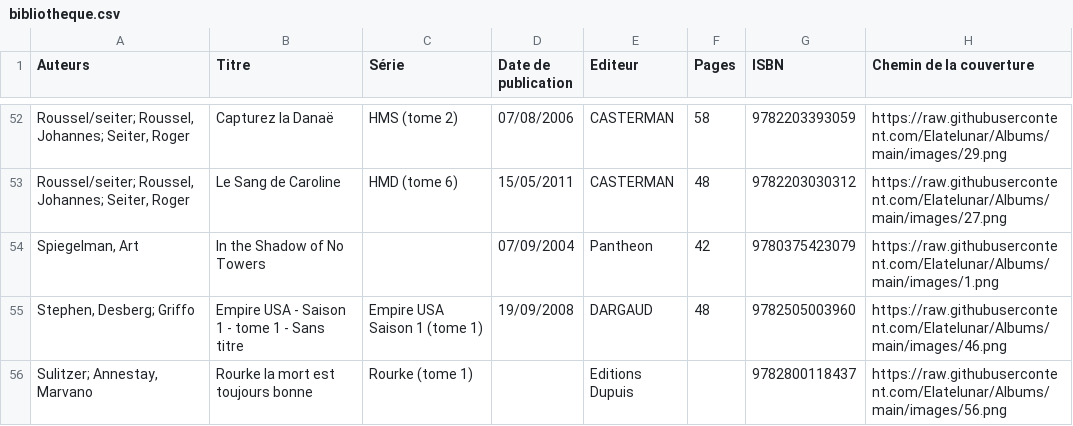
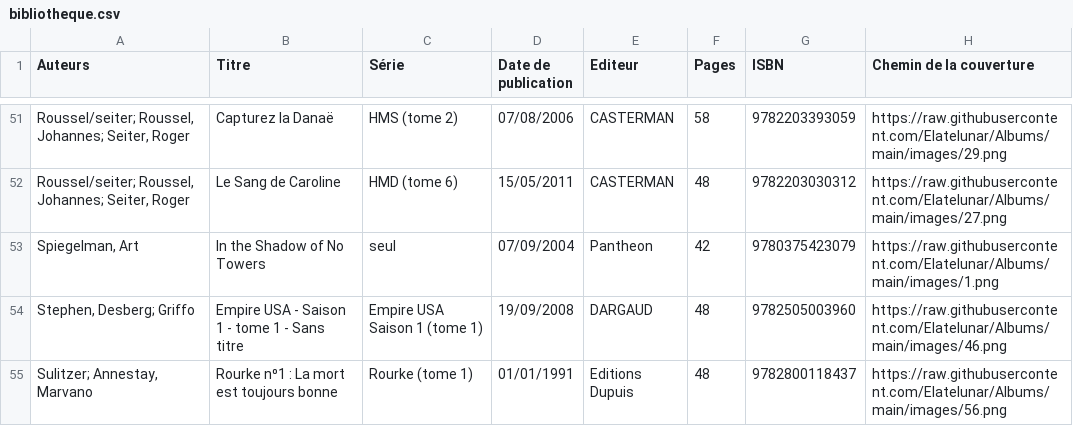
Before and after one commit to Elatelunar/Albums, a CSV file: bibliotheque.csv, drawn as a sheet; only a part is shown, gaps mark what is left out; addresses are those after the commit; the diff covers the shown part only; the diff names each change by its address in the sheet, - before the commit and + after, or states it on an @@ line.

Commit message:
Add files via upload

```diff
--- a/bibliotheque.csv
+++ b/bibliotheque.csv
-C53 (Série): (empty)
+C53 (Série): seul
-B55 (Titre): Rourke la mort est toujours bonne
+B55 (Titre): Rourke n⁰1 : La mort est toujours bonne
-D55 (Date de publication): (empty)
+D55 (Date de publication): 01/01/1991
-F55 (Pages): (empty)
+F55 (Pages): 48
```
Also changed, not shown: 1 added row, 1 removed row and 10 edited cells elsewhere in this file.
